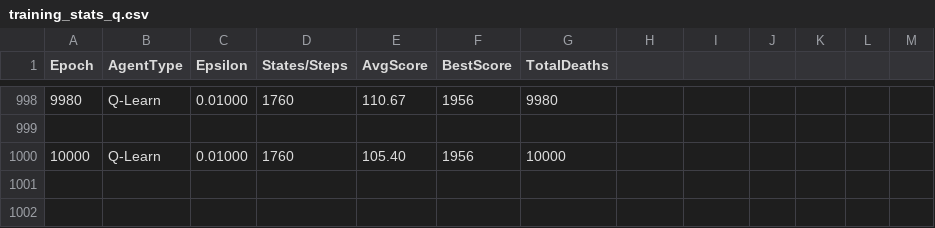
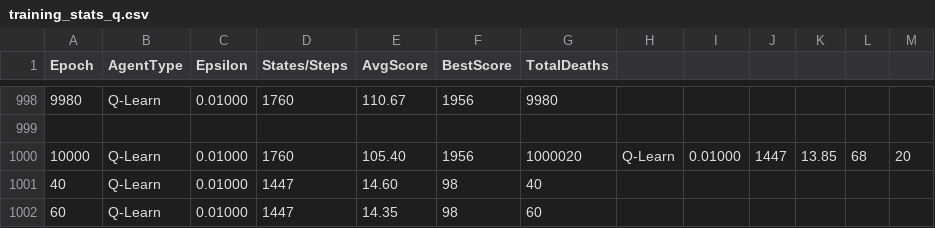
Before and after one commit to daesun06/retro_game_summer, a CSV file: training_stats_q.csv, drawn as a sheet; only a part is shown, gaps mark what is left out.

```diff
--- a/training_stats_q.csv
+++ b/training_stats_q.csv
@@ -999,2 +999,4 @@ Epoch,AgentType,Epsilon,States/Steps,AvgScore,BestScore,TotalDeaths
 
-10000,Q-Learn,0.01000,1760,105.40,1956,10000
+10000,Q-Learn,0.01000,1760,105.40,1956,1000020,Q-Learn,0.01000,1447,13.85,68,20
+40,Q-Learn,0.01000,1447,14.60,98,40
+60,Q-Learn,0.01000,1447,14.35,98,60
```
Also changed, not shown: 1 other file.
